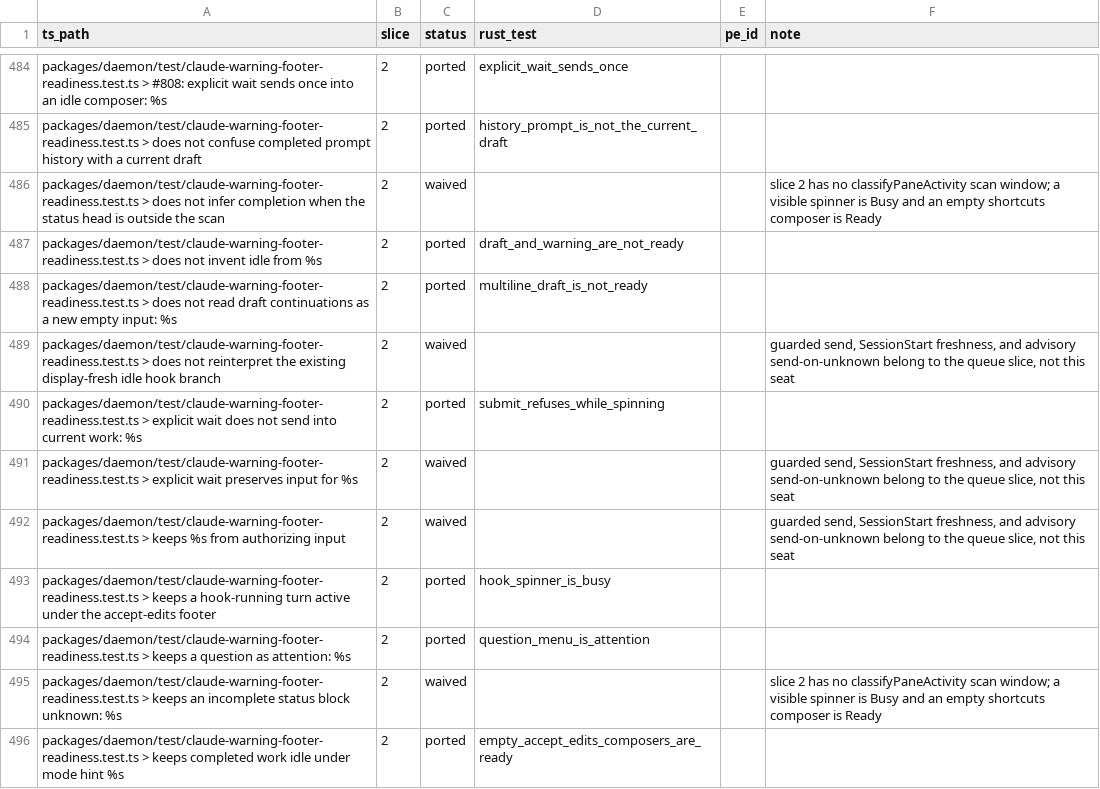
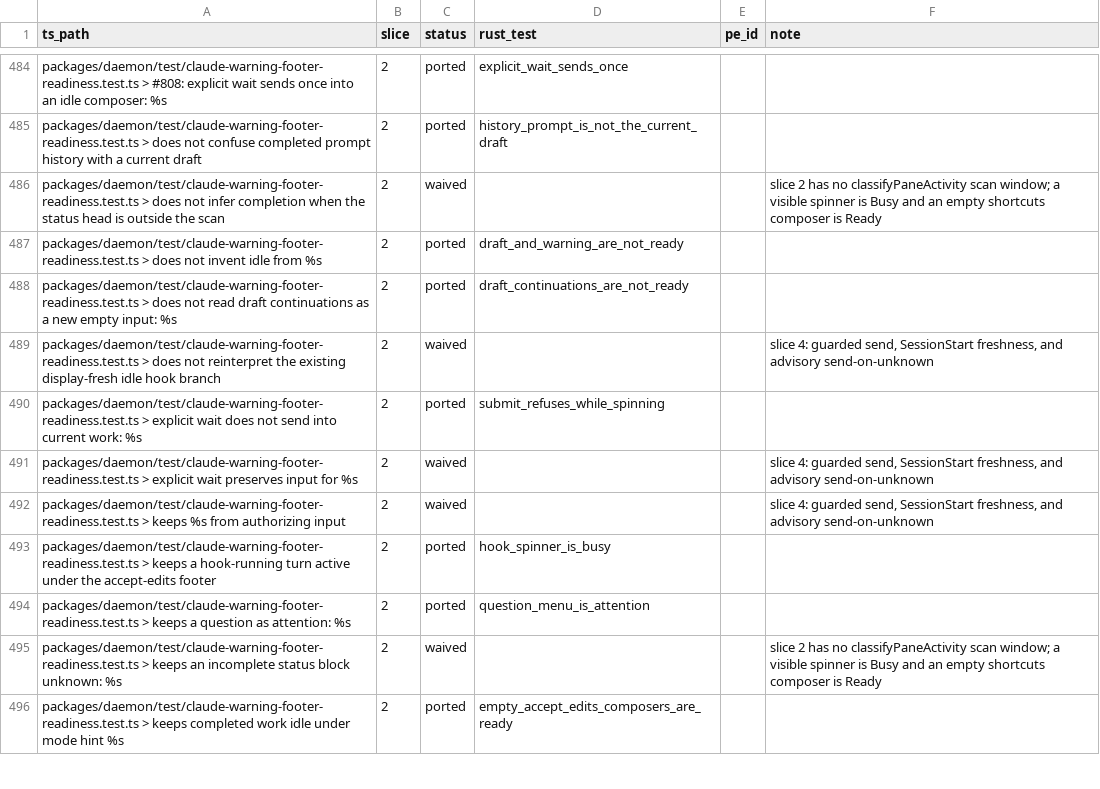
Before and after one commit to Abeansits/rig-rs, a CSV file: parity/ledger.csv, drawn as a sheet; only a part is shown, gaps mark what is left out; the diff covers the shown part only.

```diff
--- a/parity/ledger.csv
+++ b/parity/ledger.csv
@@ -487,7 +487,7 @@
 "packages/daemon/test/claude-warning-footer-readiness.test.ts > does not invent idle from %s","2","ported","draft_and_warning_are_not_ready","",""
-"packages/daemon/test/claude-warning-footer-readiness.test.ts > does not read draft continuations as a new empty input: %s","2","ported","multiline_draft_is_not_ready","",""
-"packages/daemon/test/claude-warning-footer-readiness.test.ts > does not reinterpret the existing display-fresh idle hook branch","2","waived","","","guarded send, SessionStart freshness, and advisory send-on-unknown belong to the queue slice, not this seat"
+"packages/daemon/test/claude-warning-footer-readiness.test.ts > does not read draft continuations as a new empty input: %s","2","ported","draft_continuations_are_not_ready","",""
+"packages/daemon/test/claude-warning-footer-readiness.test.ts > does not reinterpret the existing display-fresh idle hook branch","2","waived","","","slice 4: guarded send, SessionStart freshness, and advisory send-on-unknown"
 "packages/daemon/test/claude-warning-footer-readiness.test.ts > explicit wait does not send into current work: %s","2","ported","submit_refuses_while_spinning","",""
-"packages/daemon/test/claude-warning-footer-readiness.test.ts > explicit wait preserves input for %s","2","waived","","","guarded send, SessionStart freshness, and advisory send-on-unknown belong to the queue slice, not this seat"
-"packages/daemon/test/claude-warning-footer-readiness.test.ts > keeps %s from authorizing input","2","waived","","","guarded send, SessionStart freshness, and advisory send-on-unknown belong to the queue slice, not this seat"
+"packages/daemon/test/claude-warning-footer-readiness.test.ts > explicit wait preserves input for %s","2","waived","","","slice 4: guarded send, SessionStart freshness, and advisory send-on-unknown"
+"packages/daemon/test/claude-warning-footer-readiness.test.ts > keeps %s from authorizing input","2","waived","","","slice 4: guarded send, SessionStart freshness, and advisory send-on-unknown"
 "packages/daemon/test/claude-warning-footer-readiness.test.ts > keeps a hook-running turn active under the accept-edits footer","2","ported","hook_spinner_is_busy","",""
```
Also changed, not shown: 9 edited cells elsewhere in this file, 11 other files.
